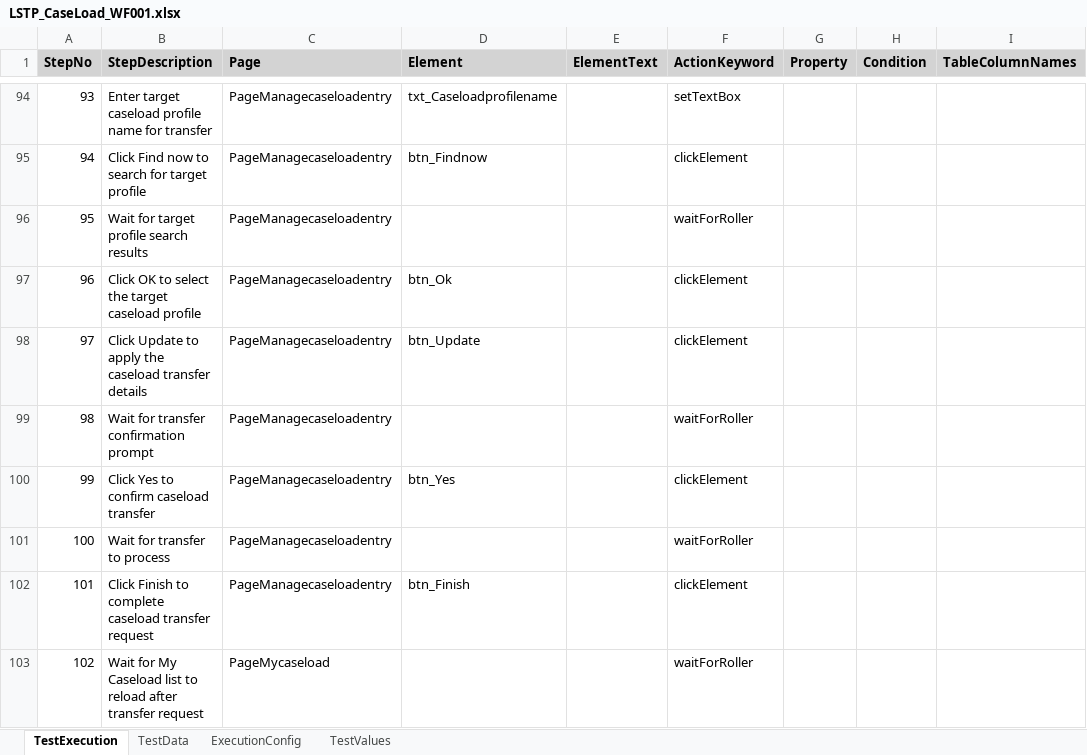
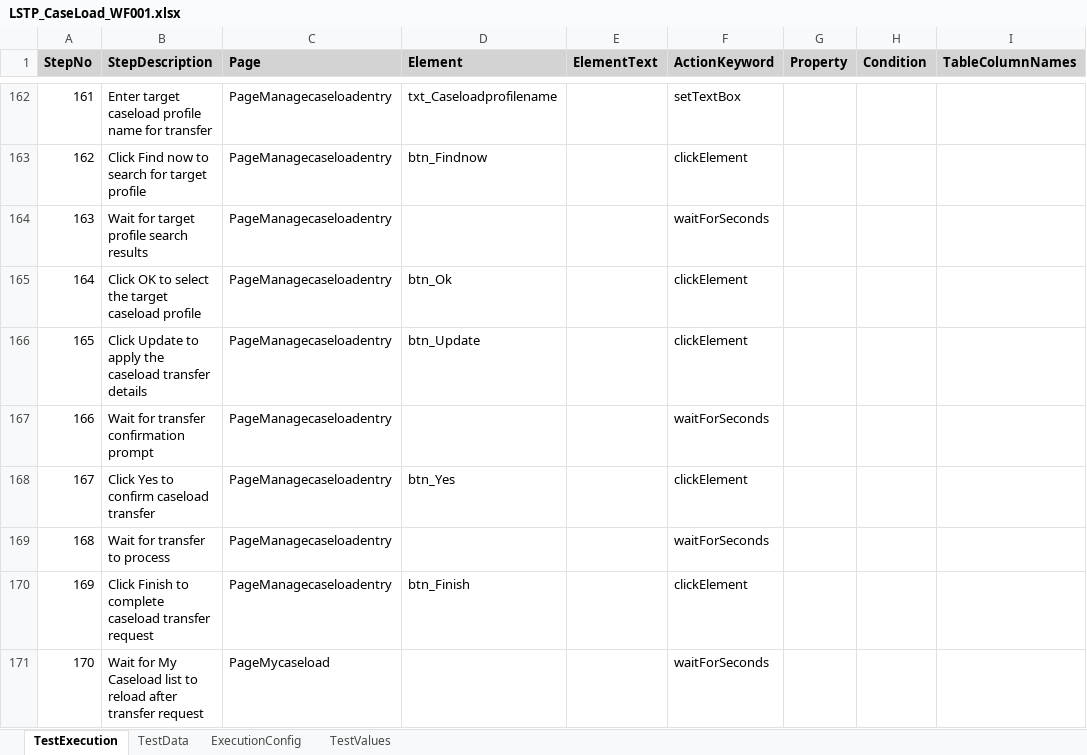
Before and after one commit to baskarankrishnan/lorenzo-kdf-playwright-automation, an Excel workbook: lorenzo-playwright-kdf/excelFramework/testcases/CaseLoad/LSTP_CaseLoad_WF001.xlsx, sheet TestExecution, drawn as a sheet; only a part is shown, gaps mark what is left out; values as stored, in another font and other column widths than the file's, no borders; addresses are those after the commit; the diff covers the shown part only; the diff names each change by its address in the sheet, - before the commit and + after, or states it on an @@ line.

Commit message:
Uday member changes (pages/excel/core) - base 9f99b6c

```diff
--- a/lorenzo-playwright-kdf/excelFramework/testcases/CaseLoad/LSTP_CaseLoad_WF001.xlsx (sheet TestExecution)
+++ b/lorenzo-playwright-kdf/excelFramework/testcases/CaseLoad/LSTP_CaseLoad_WF001.xlsx (sheet TestExecution)
@@ column A (StepNo) renumbered from row 8 down @@
-F164 (ActionKeyword): waitForRoller
+F164 (ActionKeyword): waitForSeconds
-F167 (ActionKeyword): waitForRoller
+F167 (ActionKeyword): waitForSeconds
-F169 (ActionKeyword): waitForRoller
+F169 (ActionKeyword): waitForSeconds
-F171 (ActionKeyword): waitForRoller
+F171 (ActionKeyword): waitForSeconds
```
Also changed, not shown: 84 added rows, 18 removed rows, 54 edited cells and cell formats elsewhere in this sheet, sheet TestData, sheet TestValues, lorenzo-playwright-kdf/excelFramework/testcases/CarePlan/LSTP_CarePlan_WF001.xlsx, lorenzo-playwright-kdf/excelFramework/testcases/Contacts/LSTP_Contacts_WF001.xlsx, 48 other files.
